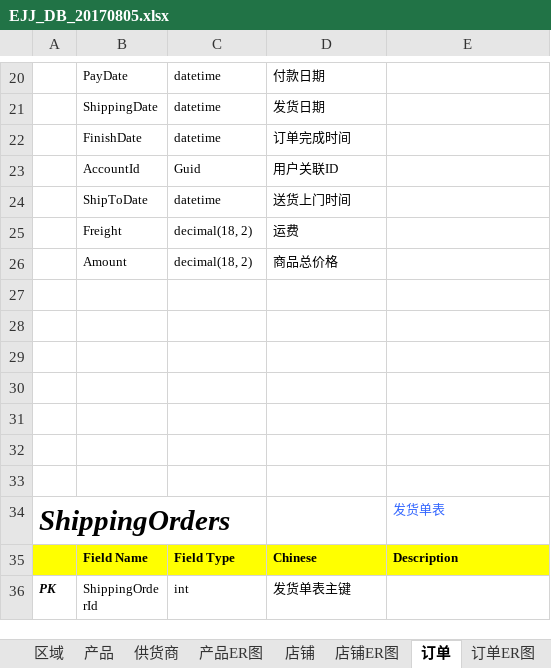
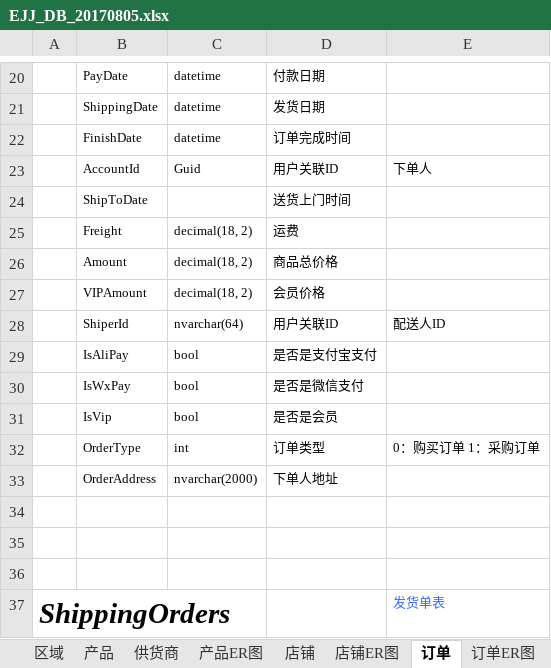
Before and after one commit to Tom-gxq/Literature, an Excel workbook: EJJ_DB_20170805.xlsx, sheet 订单, drawn as a sheet; only a part is shown, gaps mark what is left out; the shorter side is filled out with more unchanged rows; values as stored, in another font and other column widths than the file's, no borders; the diff names each change by its address in the sheet, - before the commit and + after, or states it on an @@ line.

```diff
--- a/EJJ_DB_20170805.xlsx (sheet 订单)
+++ b/EJJ_DB_20170805.xlsx (sheet 订单)
-E23: (empty)
+E23: 下单人
-C24: datetime
+C24: (empty)
-row 27: (empty)
+row 27:  | VIPAmount | decimal(18, 2) | 会员价格
-row 28: (empty)
+row 28:  | ShiperId | nvarchar(64) | 用户关联ID | 配送人ID
-row 29: (empty)
+row 29:  | IsAliPay | bool | 是否是支付宝支付
-row 30: (empty)
+row 30:  | IsWxPay | bool | 是否是微信支付
+row 31:  | IsVip | bool | 是否是会员
+row 32:  | OrderType | int | 订单类型 | 0：购买订单 1：采购订单
+row 33:  | OrderAddress | nvarchar(2000) | 下单人地址
```
Also changed, not shown: sheet 区域, sheet 店铺, sheet 产品, sheet 用户, charts or pictures, 35 other files.
